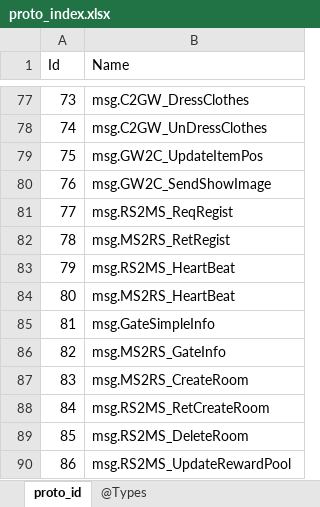
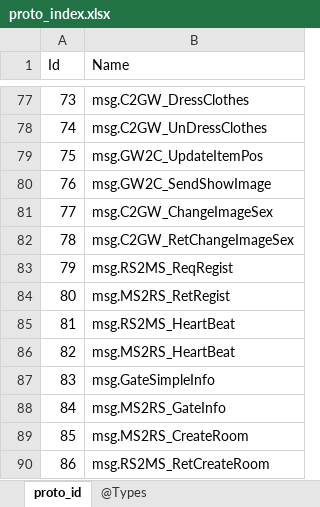
Before and after one commit to gaozhengshuang/texaspoker, an Excel workbook: docs/excel/proto_index.xlsx, sheet proto_id, drawn as a sheet; only a part is shown, gaps mark what is left out; the shorter side is filled out with more unchanged rows; values as stored, in another font and other column widths than the file's, no borders; addresses are those after the commit; the diff names each change by its address in the sheet, - before the commit and + after, or states it on an @@ line.

```diff
--- a/docs/excel/proto_index.xlsx (sheet proto_id)
+++ b/docs/excel/proto_index.xlsx (sheet proto_id)
+row 81: 77 | msg.C2GW_ChangeImageSex
+row 82: 78 | msg.C2GW_RetChangeImageSex
@@ column A (Id) renumbered from row 83 down @@
```
Also changed, not shown: 8 other files.
